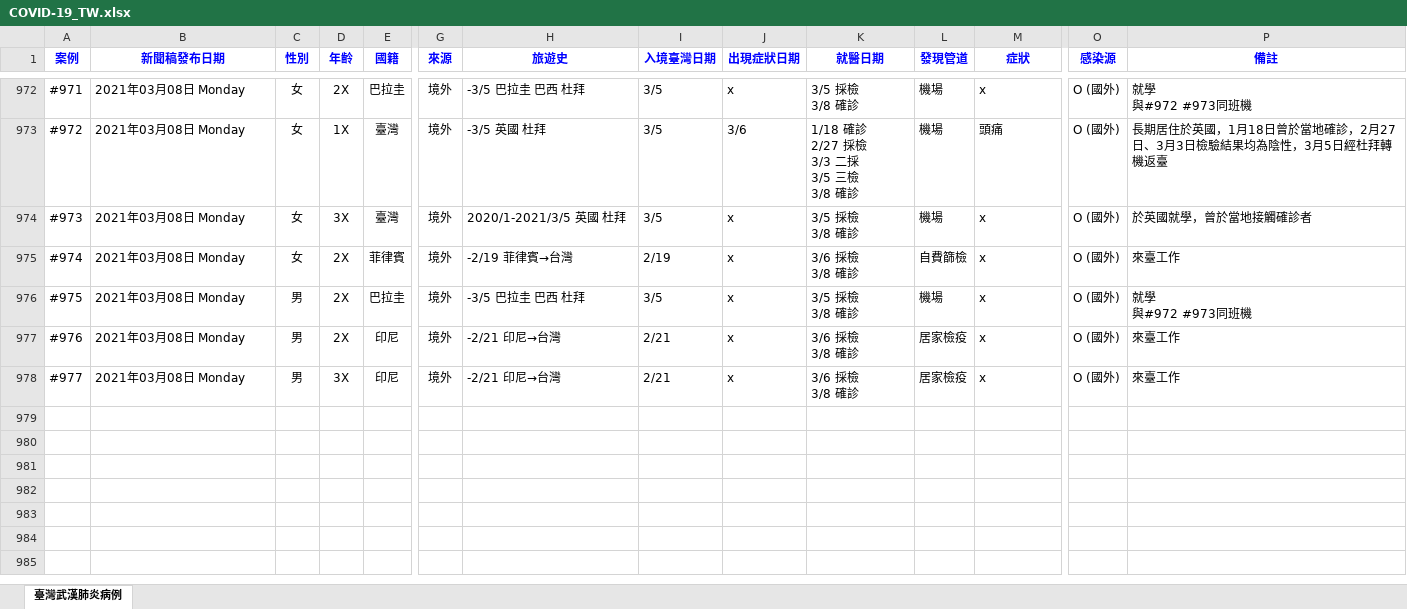
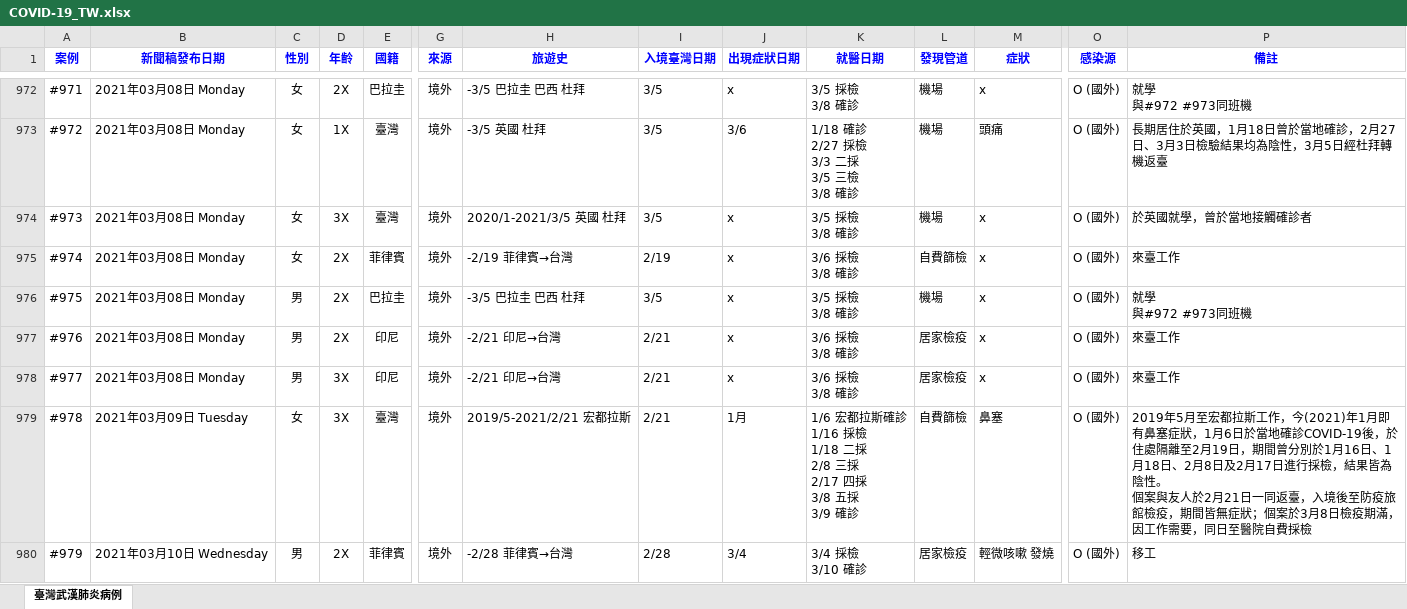
Before and after one commit to AlcHawk/dashcovid19, an Excel workbook: Data/COVID-19_TW.xlsx, sheet 臺灣武漢肺炎病例, drawn as a sheet; only a part is shown, gaps mark what is left out; values as stored, in another font and other column widths than the file's, no borders; charts and pictures and conditional formats and table styles not drawn; rows hold the shown columns only; ↵ is a line break in a cell; the diff names each change by its address in the sheet, - before the commit and + after, or states it on an @@ line.

```diff
--- a/Data/COVID-19_TW.xlsx (sheet 臺灣武漢肺炎病例)
+++ b/Data/COVID-19_TW.xlsx (sheet 臺灣武漢肺炎病例)
+row 979: #978 | 2021年03月09日 Tuesday | 女 | 3X | 臺灣 | 境外 | 2019/5-2021/2/21 宏都拉斯 | 2/21 | 1月 | 1/6 宏都拉斯確診 ↵ 1/16 採檢 ↵ 1/18 二採 ↵ 2/8 三採 ↵ 2/17 四採 ↵ 3/8 五採 ↵ 3/9 確診 | 自費篩檢 | 鼻塞 | O (國外) | 2019年5月至宏都拉斯工作，今(2021)年1月即有鼻塞症狀，1月6日於當地確診COVID-19後，於住處隔離至2月19日，期間曾分別於1月16日、1月18日、2月8日及2月17日進行採檢，結果皆為陰性。 ↵ 個案與友人於2月21日一同返臺，入境後至防疫旅館檢疫，期間皆無症狀；個案於3月8日檢疫期滿，因工作需要，同日至醫院自費採檢
+row 980: #979 | 2021年03月10日 Wednesday | 男 | 2X | 菲律賓 | 境外 | -2/28 菲律賓→台灣 | 2/28 | 3/4 | 3/4 採檢 ↵ 3/10 確診 | 居家檢疫 | 輕微咳嗽 發燒 | O (國外) | 移工
```
Also changed, not shown: Data/CDC_Press List.xlsx.
